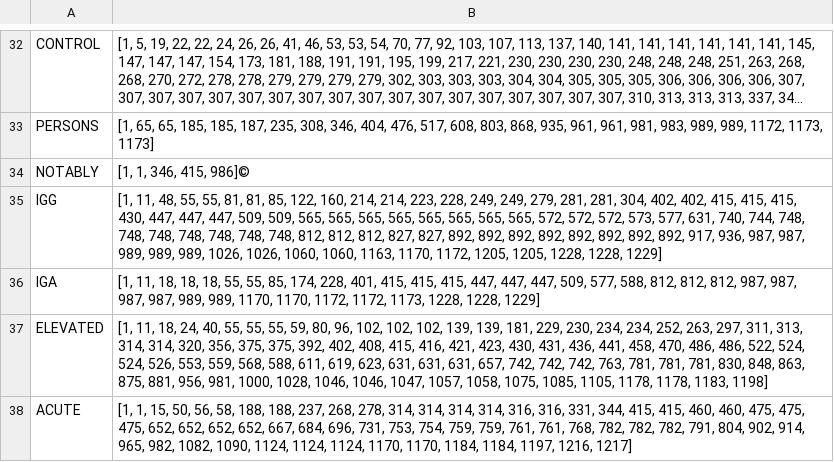
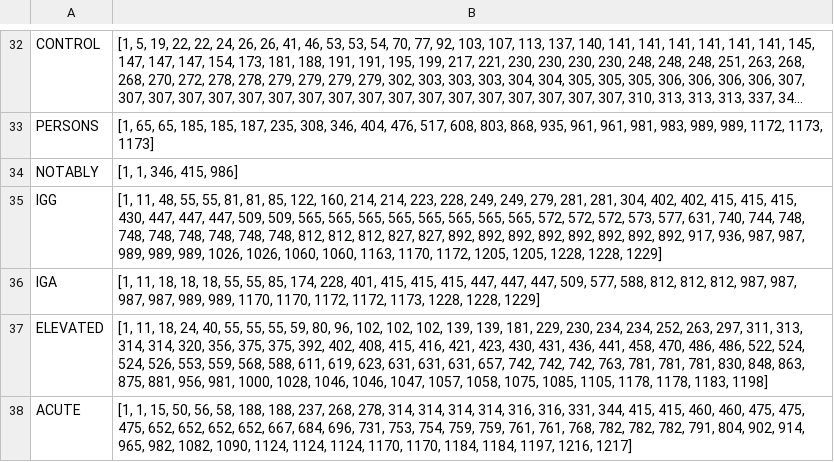
Before and after one commit to Daniel-EST/assignments-cos738, a CSV file: 02-info-retrieval/src/data/parsed/lista.csv, drawn as a sheet; only a part is shown, gaps mark what is left out; long unchanged cells end in …; the diff names each change by its address in the sheet, - before the commit and + after, or states it on an @@ line.

Commit message:
feat: updates results

```diff
--- a/02-info-retrieval/src/data/parsed/lista.csv
+++ b/02-info-retrieval/src/data/parsed/lista.csv
-B34: [1, 1, 346, 415, 986]©
+B34: [1, 1, 346, 415, 986]
```
